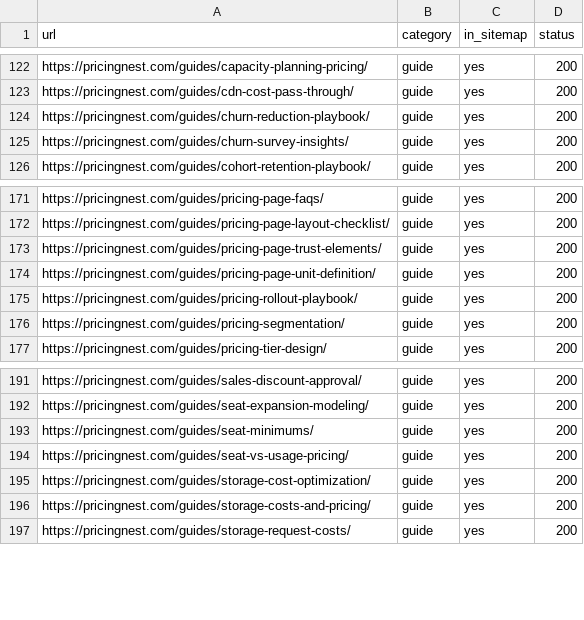
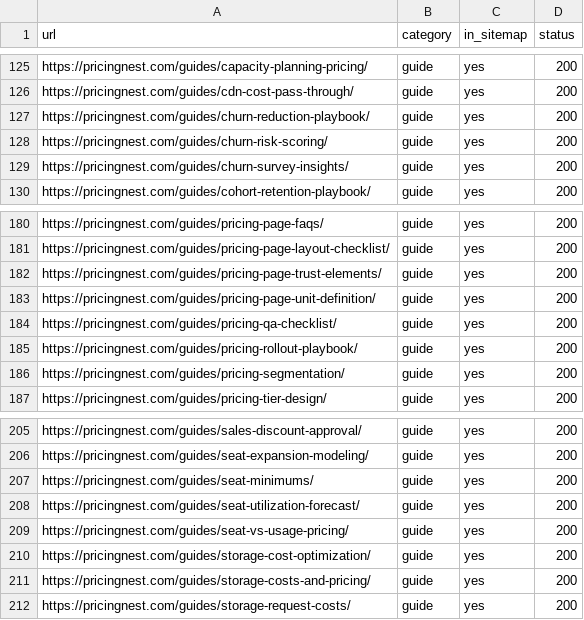
Before and after one commit to shifang52221/pricingnest.com, a CSV file: audits/url-classification.csv, drawn as a sheet; only a part is shown, gaps mark what is left out; the diff covers the shown part only; the diff names each change by its address in the sheet, - before the commit and + after, or states it on an @@ line.

```diff
--- a/audits/url-classification.csv
+++ b/audits/url-classification.csv
+row 128: https://pricingnest.com/guides/churn-risk-scoring/ | guide | yes | 200
+row 184: https://pricingnest.com/guides/pricing-qa-checklist/ | guide | yes | 200
+row 208: https://pricingnest.com/guides/seat-utilization-forecast/ | guide | yes | 200
```
Also changed, not shown: 17 added rows elsewhere in this file, 5 other files.
